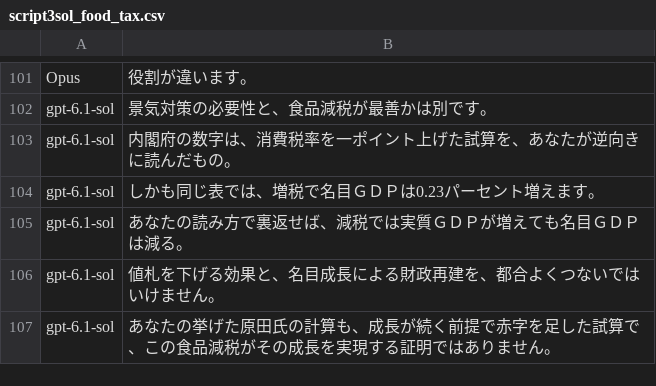
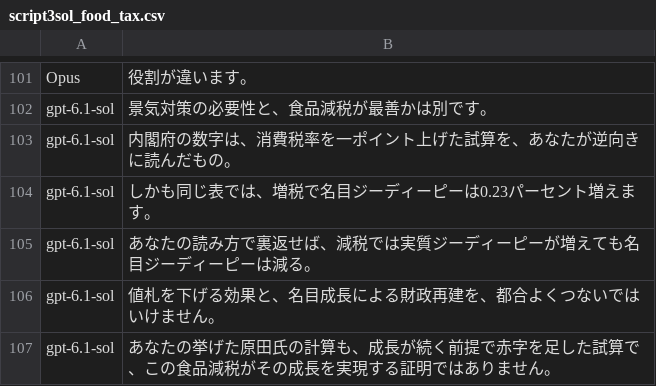
Before and after one commit to p72/aidebatebojratehike918, a CSV file: script3sol_food_tax.csv, drawn as a sheet; only a part is shown, gaps mark what is left out.

```diff
--- a/script3sol_food_tax.csv
+++ b/script3sol_food_tax.csv
@@ -103,4 +103,4 @@ gpt-6.1-sol,"景気対策の必要性と、食品減税が最善かは別です
 gpt-6.1-sol,"内閣府の数字は、消費税率を一ポイント上げた試算を、あなたが逆向きに読んだもの。"
-gpt-6.1-sol,"しかも同じ表では、増税で名目ＧＤＰは0.23パーセント増えます。"
-gpt-6.1-sol,"あなたの読み方で裏返せば、減税では実質ＧＤＰが増えても名目ＧＤＰは減る。"
+gpt-6.1-sol,"しかも同じ表では、増税で名目ジーディーピーは0.23パーセント増えます。"
+gpt-6.1-sol,"あなたの読み方で裏返せば、減税では実質ジーディーピーが増えても名目ジーディーピーは減る。"
 gpt-6.1-sol,"値札を下げる効果と、名目成長による財政再建を、都合よくつないではいけません。"
```
Also changed, not shown: debate3/tts_lines.tsv, debate3sol/tts_lines.tsv, 29 other files.
